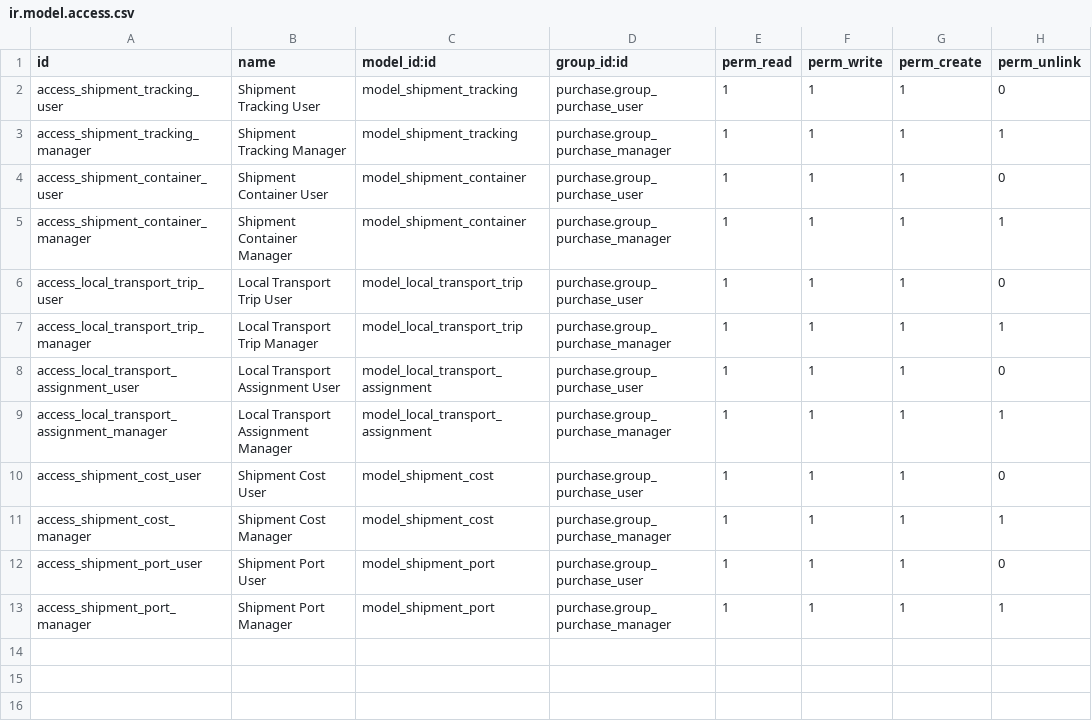
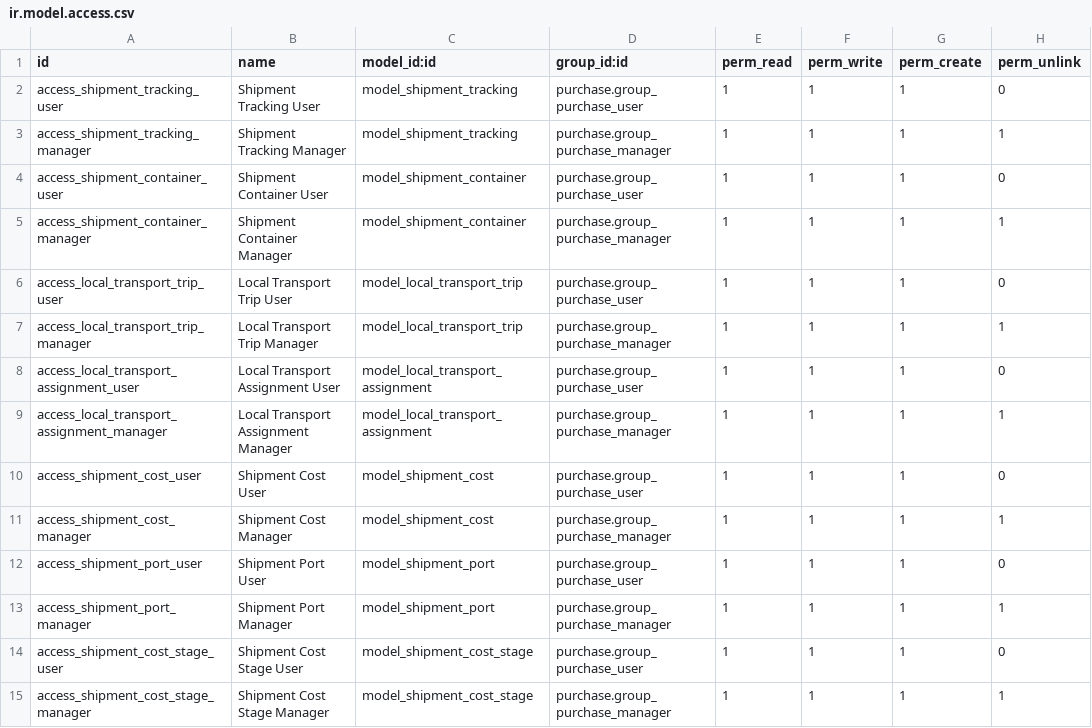
Before and after one commit to Walletbirr/ERP_system-Odoo, a CSV file: addons/shipment_tracking/security/ir.model.access.csv, drawn as a sheet.

Commit message:
lc and shipment updated

```diff
--- a/addons/shipment_tracking/security/ir.model.access.csv
+++ b/addons/shipment_tracking/security/ir.model.access.csv
@@ -13 +13,3 @@ access_shipment_port_user,Shipment Port User,model_shipment_port,purchase.group_
 access_shipment_port_manager,Shipment Port Manager,model_shipment_port,purchase.group_purchase_manager,1,1,1,1
+access_shipment_cost_stage_user,Shipment Cost Stage User,model_shipment_cost_stage,purchase.group_purchase_user,1,1,1,0
+access_shipment_cost_stage_manager,Shipment Cost Stage Manager,model_shipment_cost_stage,purchase.group_purchase_manager,1,1,1,1
```
Also changed, not shown: 13 other files.
